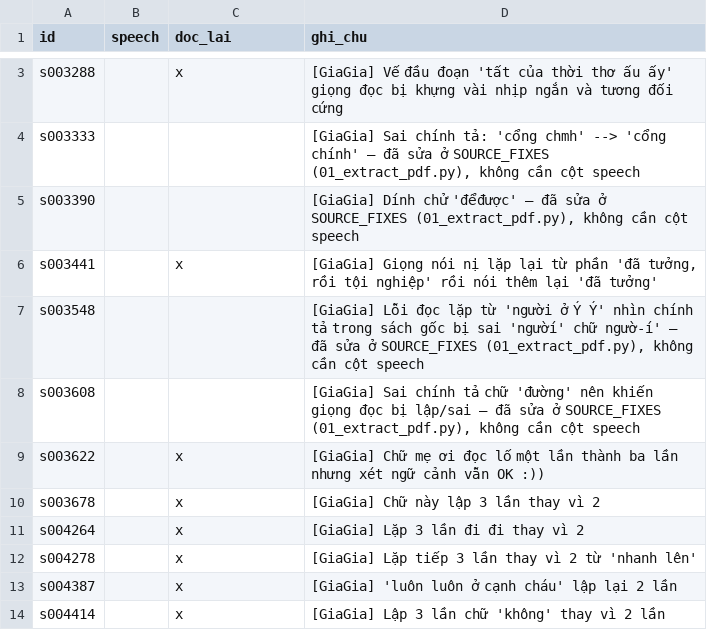
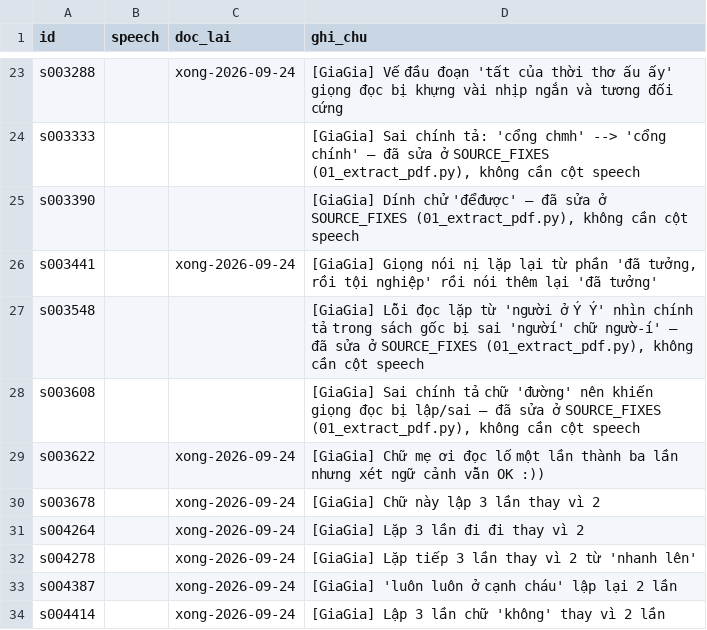
Before and after one commit to ThanhDuonghcmut/master-class-voice-processing, a CSV file: sua_cach_doc.csv, drawn as a sheet; only a part is shown, gaps mark what is left out; addresses are those after the commit; the diff covers the shown part only; the diff names each change by its address in the sheet, - before the commit and + after, or states it on an @@ line.

```diff
--- a/sua_cach_doc.csv
+++ b/sua_cach_doc.csv
-C23 (doc_lai): x
+C23 (doc_lai): xong-2026-09-24
-C26 (doc_lai): x
+C26 (doc_lai): xong-2026-09-24
-C29:C34 (doc_lai): x
+C29:C34 (doc_lai): xong-2026-09-24
```
Also changed, not shown: 20 added rows elsewhere in this file, 3 other files.
